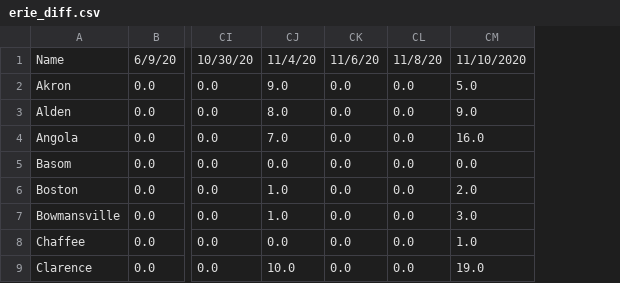
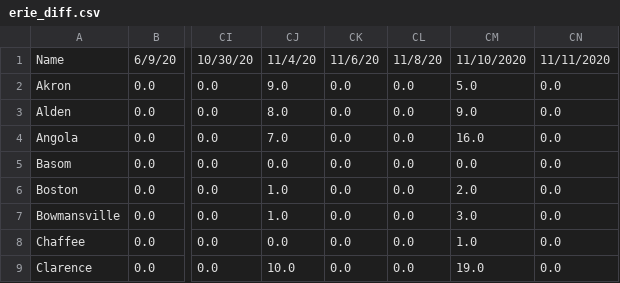
Before and after one commit to ericoliverio/covid_site, a CSV file: erie_diff.csv, drawn as a sheet; only a part is shown, gaps mark what is left out; the diff names each change by its address in the sheet, - before the commit and + after, or states it on an @@ line.

```diff
--- a/erie_diff.csv
+++ b/erie_diff.csv
+column CN, rows 1-9: 11/11/2020 | 0.0 | 0.0 | 0.0 | 0.0 | 0.0 | 0.0 | 0.0 | 0.0
```
Also changed, not shown: daily_report.csv, erie_total.csv, 1 other file.
